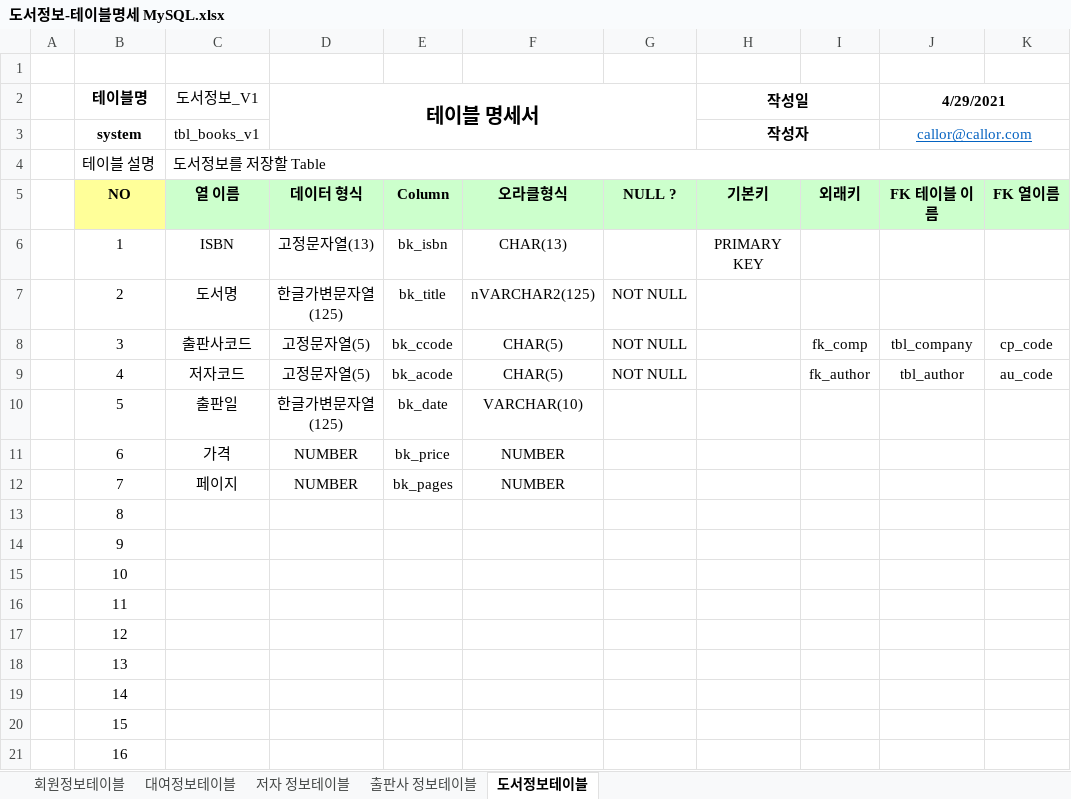
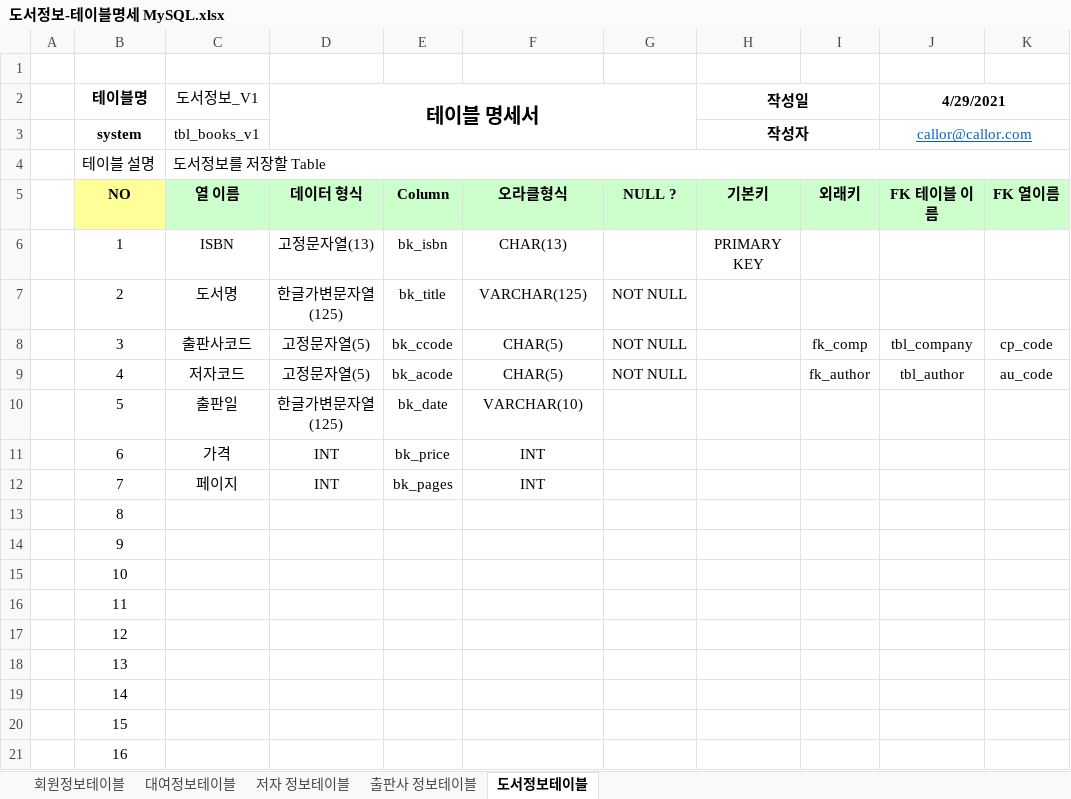
Before and after one commit to Nanask/Biz_403_2021_04_DBMS, an Excel workbook: 도서대여 프로젝트/도서정보-테이블명세 MySQL.xlsx, sheet 도서정보테이블, drawn as a sheet; only a part is shown; values as stored, in another font and other column widths than the file's, no borders; the diff names each change by its address in the sheet, - before the commit and + after, or states it on an @@ line.

```diff
--- a/도서대여 프로젝트/도서정보-테이블명세 MySQL.xlsx (sheet 도서정보테이블)
+++ b/도서대여 프로젝트/도서정보-테이블명세 MySQL.xlsx (sheet 도서정보테이블)
-F7: nVARCHAR2(125)
+F7: VARCHAR(125)
-D11:D12 (테이블 명세서): NUMBER
+D11:D12 (테이블 명세서): INT
-F11:F12: NUMBER
+F11:F12: INT
```
Also changed, not shown: sheet 출판사 정보테이블, sheet 저자 정보테이블, 7 other files.
